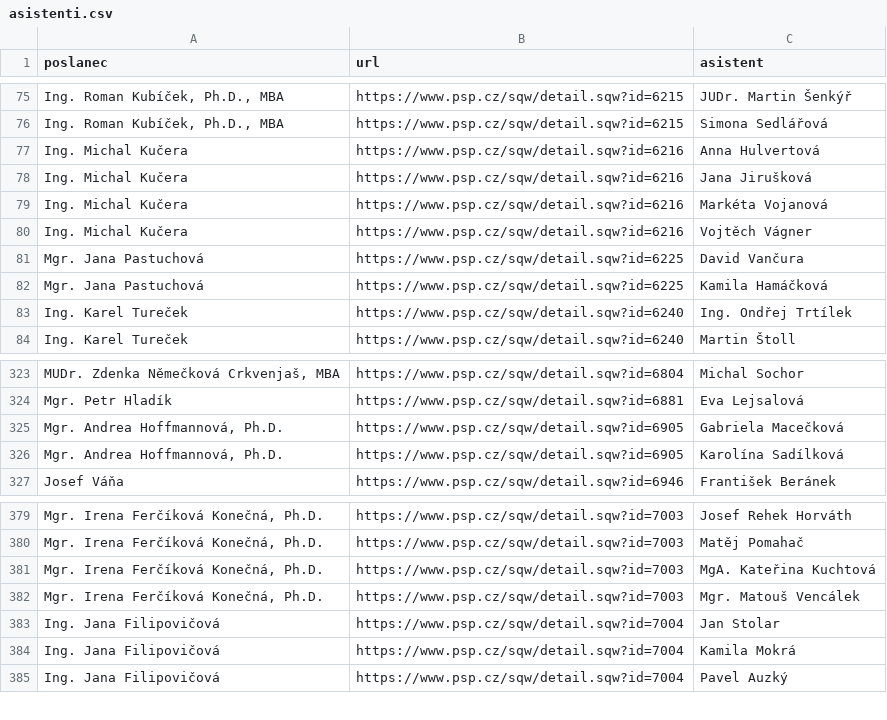
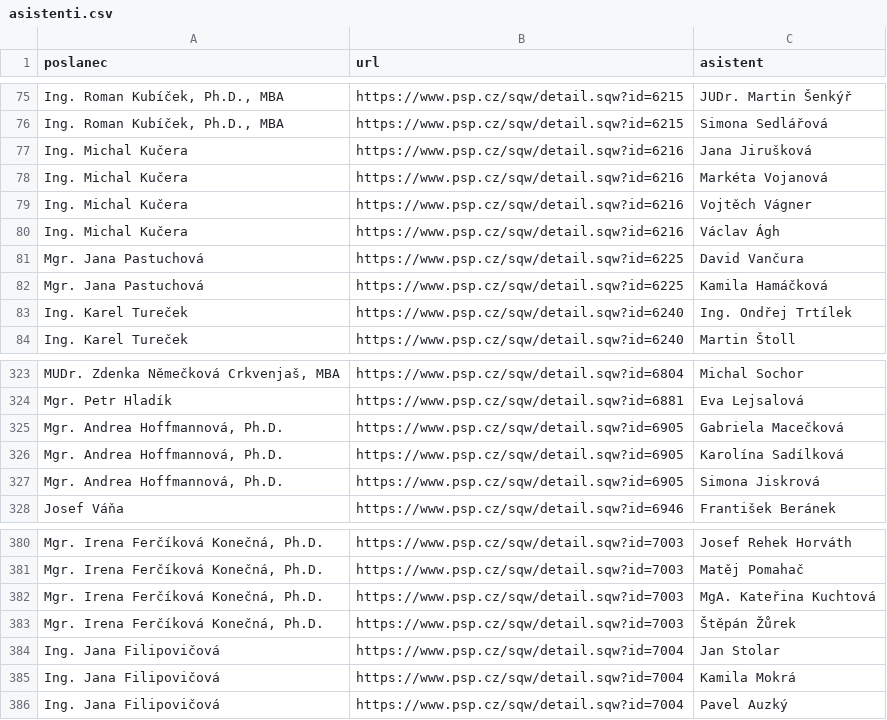
Before and after one commit to kokes/psp-asistenti, a CSV file: asistenti.csv, drawn as a sheet; only a part is shown, gaps mark what is left out; removed rows and columns are numbered as before the commit, all else as after; the diff names each change by its address in the sheet, - before the commit and + after, or states it on an @@ line.

```diff
--- a/asistenti.csv
+++ b/asistenti.csv
-row 77: Ing. Michal Kučera | https://www.psp.cz/sqw/detail.sqw?id=6216 | Anna Hulvertová
+row 80: Ing. Michal Kučera | https://www.psp.cz/sqw/detail.sqw?id=6216 | Václav Ágh
+row 327: Mgr. Andrea Hoffmannová, Ph.D. | https://www.psp.cz/sqw/detail.sqw?id=6905 | Simona Jiskrová
-C383 (asistent): Mgr. Matouš Vencálek
+C383 (asistent): Štěpán Žůrek
```
